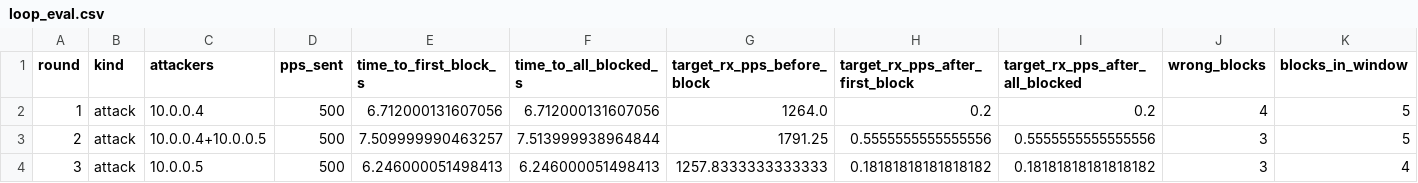
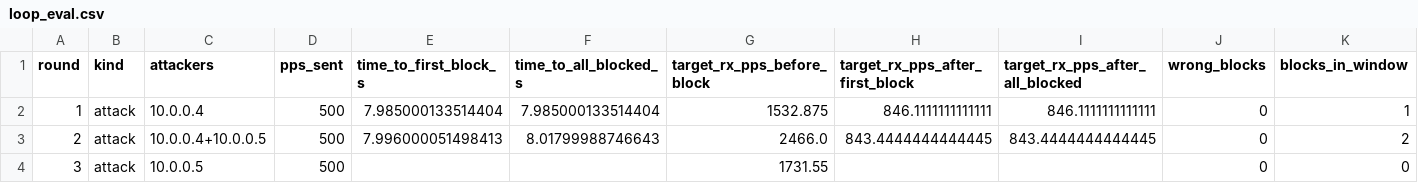
Before and after one commit to lit46/AI-Based-DDOS-Detection-and-mitigation, a CSV file: results/live/loop_eval.csv, drawn as a sheet.

Commit message:
Add reproduction scripts for Table VI and offline tables

```diff
--- a/results/live/loop_eval.csv
+++ b/results/live/loop_eval.csv
@@ -1,4 +1,4 @@
 round,kind,attackers,pps_sent,time_to_first_block_s,time_to_all_blocked_s,target_rx_pps_before_block,target_rx_pps_after_first_block,target_rx_pps_after_all_blocked,wrong_blocks,blocks_in_window
-1,attack,10.0.0.4,500,6.712000131607056,6.712000131607056,1264.0,0.2,0.2,4,5
-2,attack,10.0.0.4+10.0.0.5,500,7.509999990463257,7.513999938964844,1791.25,0.5555555555555556,0.5555555555555556,3,5
-3,attack,10.0.0.5,500,6.246000051498413,6.246000051498413,1257.8333333333333,0.18181818181818182,0.18181818181818182,3,4
+1,attack,10.0.0.4,500,7.985000133514404,7.985000133514404,1532.875,846.1111111111111,846.1111111111111,0,1
+2,attack,10.0.0.4+10.0.0.5,500,7.996000051498413,8.01799988746643,2466.0,843.4444444444445,843.4444444444445,0,2
+3,attack,10.0.0.5,500,,,1731.55,,,0,0
```
Also changed, not shown: 9 other files.
